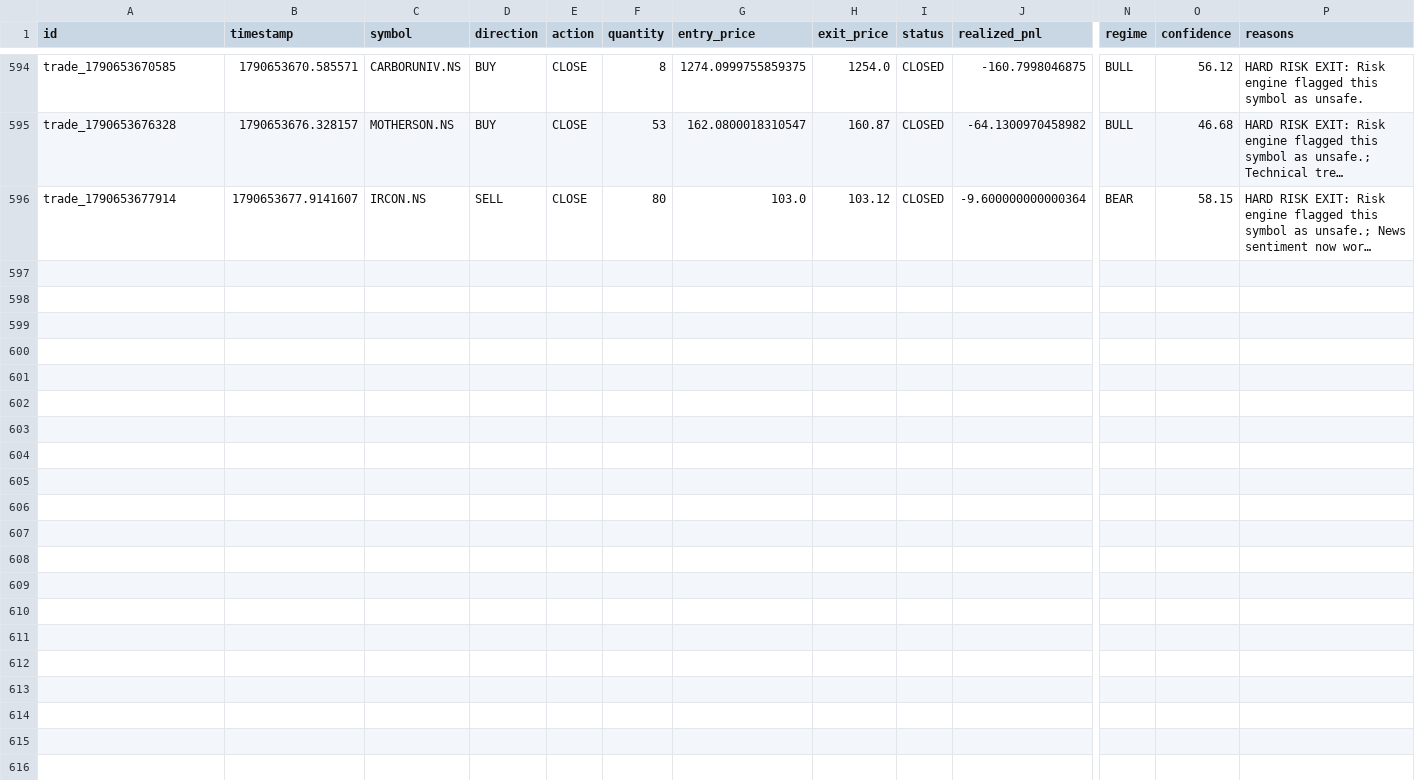
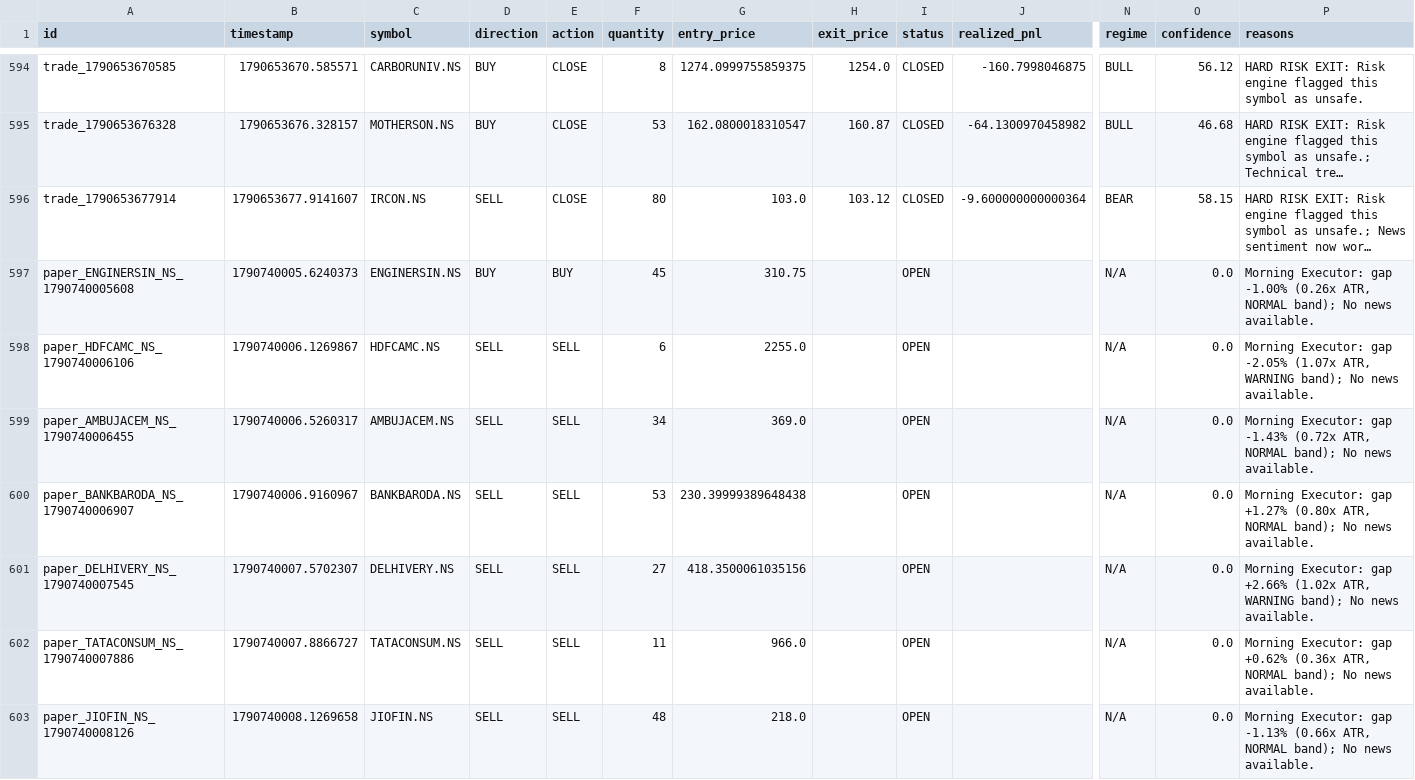
Before and after one commit to kkrsaini-engineer/PRO_TRADER, a CSV file: storage/trades/trades_master.csv, drawn as a sheet; only a part is shown, gaps mark what is left out; long unchanged cells end in …; rows hold the shown columns only; the diff covers the shown part only; the diff names each change by its address in the sheet, - before the commit and + after, or states it on an @@ line.

```diff
--- a/storage/trades/trades_master.csv
+++ b/storage/trades/trades_master.csv
+row 597: paper_ENGINERSIN_NS_1790740005608 | 1790740005.6240373 | ENGINERSIN.NS | BUY | BUY | 45 | 310.75 |  | OPEN |  | N/A | 0.0 | Morning Executor: gap -1.00% (0.26x ATR, NORMAL band); No news available.
+row 598: paper_HDFCAMC_NS_1790740006106 | 1790740006.1269867 | HDFCAMC.NS | SELL | SELL | 6 | 2255.0 |  | OPEN |  | N/A | 0.0 | Morning Executor: gap -2.05% (1.07x ATR, WARNING band); No news available.
+row 599: paper_AMBUJACEM_NS_1790740006455 | 1790740006.5260317 | AMBUJACEM.NS | SELL | SELL | 34 | 369.0 |  | OPEN |  | N/A | 0.0 | Morning Executor: gap -1.43% (0.72x ATR, NORMAL band); No news available.
+row 600: paper_BANKBARODA_NS_1790740006907 | 1790740006.9160967 | BANKBARODA.NS | SELL | SELL | 53 | 230.39999389648438 |  | OPEN |  | N/A | 0.0 | Morning Executor: gap +1.27% (0.80x ATR, NORMAL band); No news available.
+row 601: paper_DELHIVERY_NS_1790740007545 | 1790740007.5702307 | DELHIVERY.NS | SELL | SELL | 27 | 418.3500061035156 |  | OPEN |  | N/A | 0.0 | Morning Executor: gap +2.66% (1.02x ATR, WARNING band); No news available.
+row 602: paper_TATACONSUM_NS_1790740007886 | 1790740007.8866727 | TATACONSUM.NS | SELL | SELL | 11 | 966.0 |  | OPEN |  | N/A | 0.0 | Morning Executor: gap +0.62% (0.36x ATR, NORMAL band); No news available.
+row 603: paper_JIOFIN_NS_1790740008126 | 1790740008.1269658 | JIOFIN.NS | SELL | SELL | 48 | 218.0 |  | OPEN |  | N/A | 0.0 | Morning Executor: gap -1.13% (0.66x ATR, NORMAL band); No news available.
```
Also changed, not shown: 7 added rows elsewhere in this file, 31 other files.
